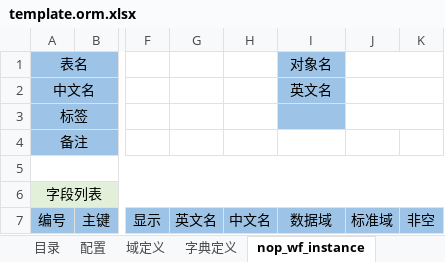
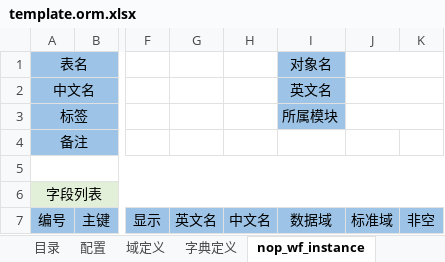
Before and after one commit to entropy-cloud/nop-entropy, an Excel workbook: nop-orm-model/src/main/resources/_vfs/nop/orm/imp/template.orm.xlsx, sheet nop_wf_instance, drawn as a sheet; only a part is shown, gaps mark what is left out; values as stored, in another font and other column widths than the file's, no borders; the diff names each change by its address in the sheet, - before the commit and + after, or states it on an @@ line.

Commit message:
导出orm.xlsx时增加 所属模块属性

```diff
--- a/nop-orm-model/src/main/resources/_vfs/nop/orm/imp/template.orm.xlsx (sheet nop_wf_instance)
+++ b/nop-orm-model/src/main/resources/_vfs/nop/orm/imp/template.orm.xlsx (sheet nop_wf_instance)
-I3: (empty)
+I3: 所属模块
```
